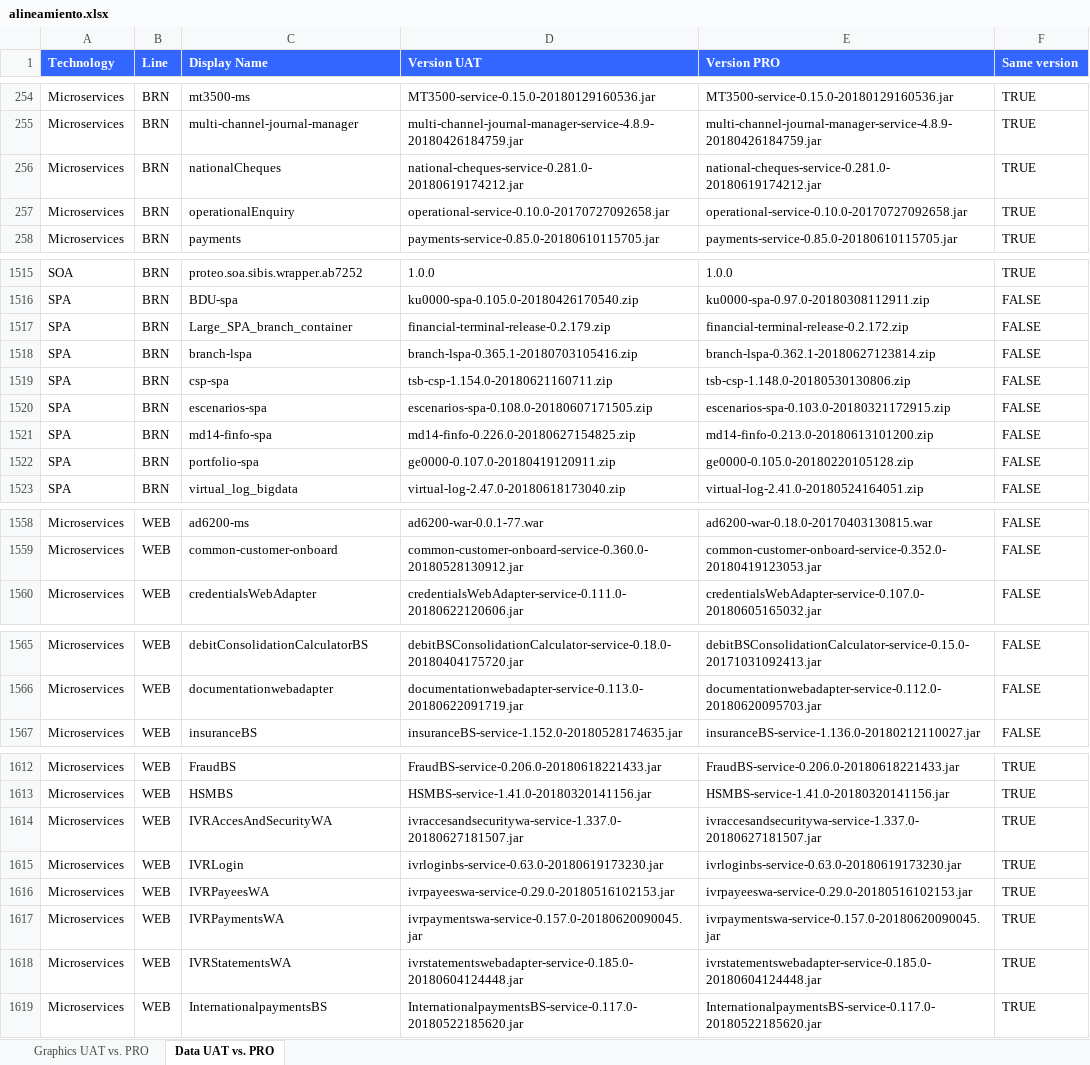
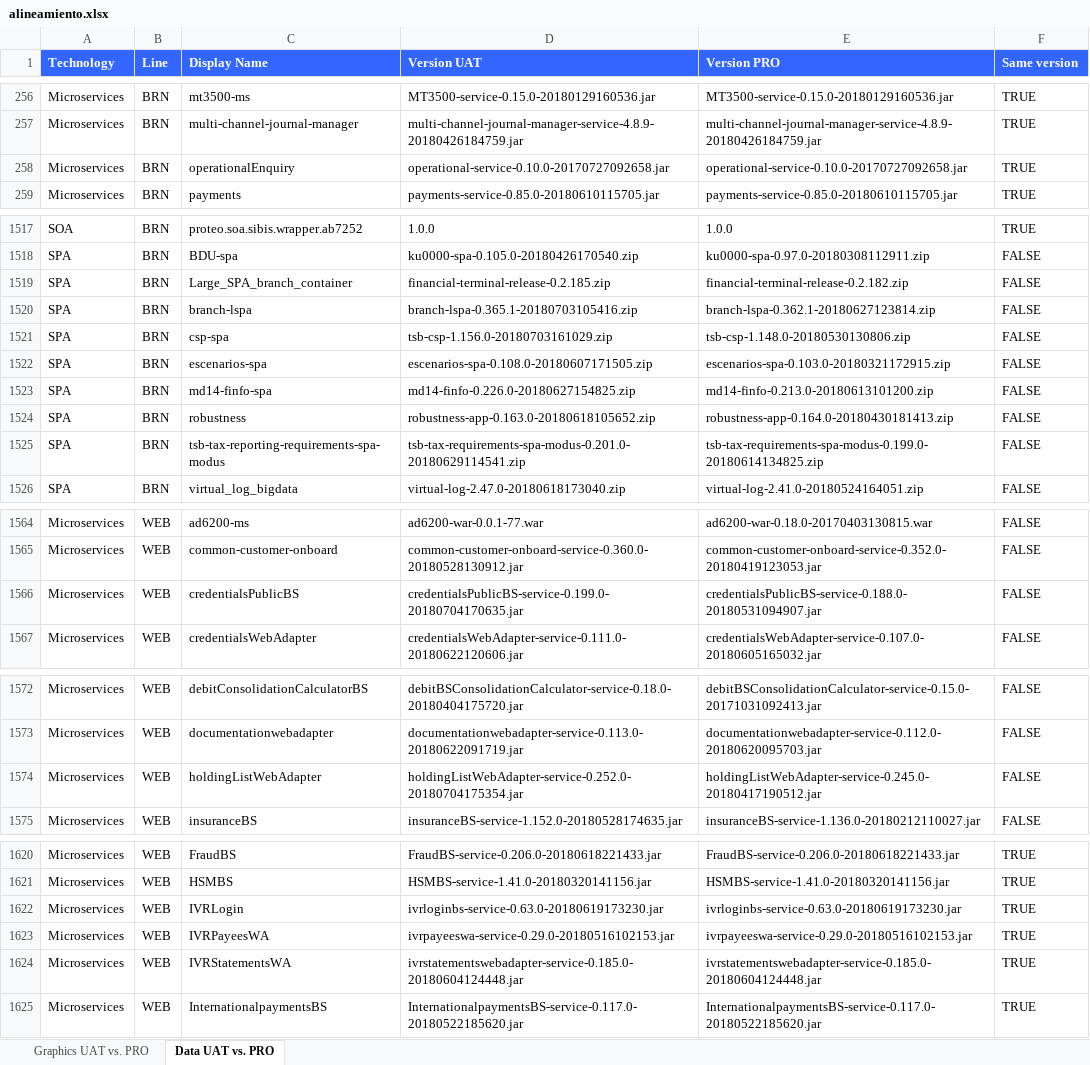
Before and after one commit to alarva/html, an Excel workbook: alineamiento.xlsx, sheet Data UAT vs. PRO, drawn as a sheet; only a part is shown, gaps mark what is left out; values as stored, in another font and other column widths than the file's, no borders; removed rows and columns are numbered as before the commit, all else as after; the diff covers the shown part only; the diff names each change by its address in the sheet, - before the commit and + after, or states it on an @@ line.

```diff
--- a/alineamiento.xlsx (sheet Data UAT vs. PRO)
+++ b/alineamiento.xlsx (sheet Data UAT vs. PRO)
-row 256: Microservices | BRN | nationalCheques | national-cheques-service-0.281.0-20180619174212.jar | national-cheques-service-0.281.0-20180619174212.jar | TRUE
-D1519 (Version UAT): financial-terminal-release-0.2.179.zip
+D1519 (Version UAT): financial-terminal-release-0.2.185.zip
-E1519 (Version PRO): financial-terminal-release-0.2.172.zip
+E1519 (Version PRO): financial-terminal-release-0.2.182.zip
-D1521 (Version UAT): tsb-csp-1.154.0-20180621160711.zip
+D1521 (Version UAT): tsb-csp-1.156.0-20180703161029.zip
-C1524 (Display Name): portfolio-spa
+C1524 (Display Name): robustness
-D1524 (Version UAT): ge0000-0.107.0-20180419120911.zip
+D1524 (Version UAT): robustness-app-0.163.0-20180618105652.zip
-E1524 (Version PRO): ge0000-0.105.0-20180220105128.zip
+E1524 (Version PRO): robustness-app-0.164.0-20180430181413.zip
+row 1525: SPA | BRN | tsb-tax-reporting-requirements-spa-modus | tsb-tax-requirements-spa-modus-0.201.0-20180629114541.zip | tsb-tax-requirements-spa-modus-0.199.0-20180614134825.zip | FALSE
+row 1566: Microservices | WEB | credentialsPublicBS | credentialsPublicBS-service-0.199.0-20180704170635.jar | credentialsPublicBS-service-0.188.0-20180531094907.jar | FALSE
+row 1574: Microservices | WEB | holdingListWebAdapter | holdingListWebAdapter-service-0.252.0-20180704175354.jar | holdingListWebAdapter-service-0.245.0-20180417190512.jar | FALSE
-row 1614: Microservices | WEB | IVRAccesAndSecurityWA | ivraccesandsecuritywa-service-1.337.0-20180627181507.jar | ivraccesandsecuritywa-service-1.337.0-20180627181507.jar | TRUE
-row 1617: Microservices | WEB | IVRPaymentsWA | ivrpaymentswa-service-0.157.0-20180620090045.jar | ivrpaymentswa-service-0.157.0-20180620090045.jar | TRUE
```
Also changed, not shown: 13 added rows, 11 removed rows and 18 edited cells elsewhere in this sheet, sheet Graphics UAT vs. PRO, charts or pictures, 1 other file.
